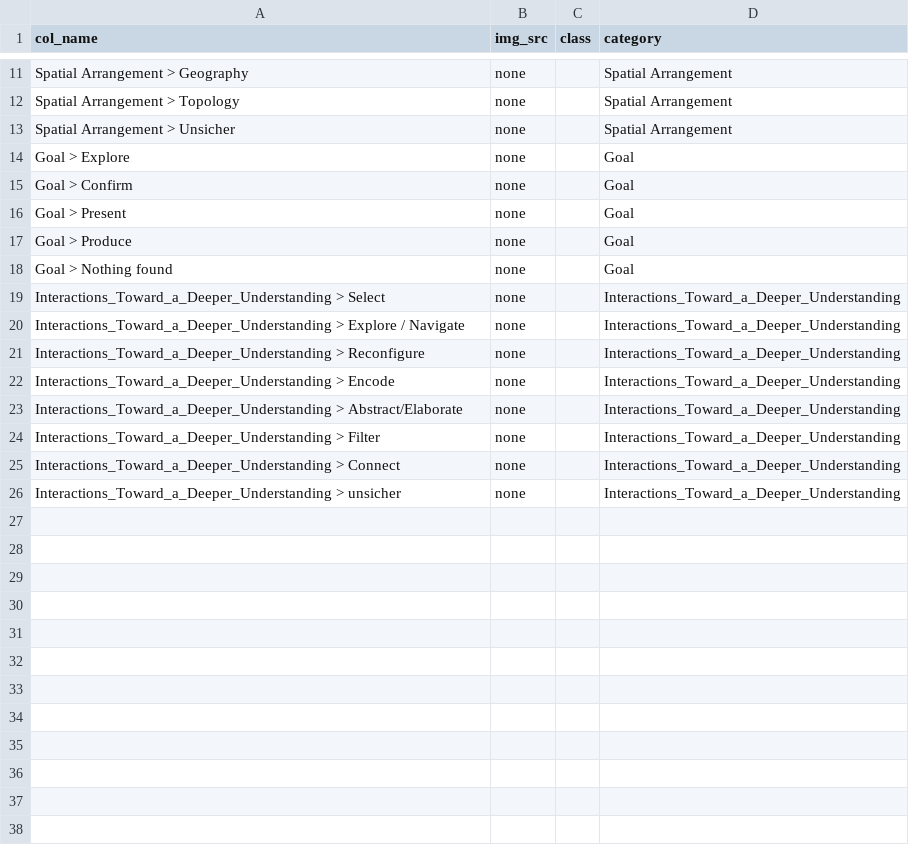
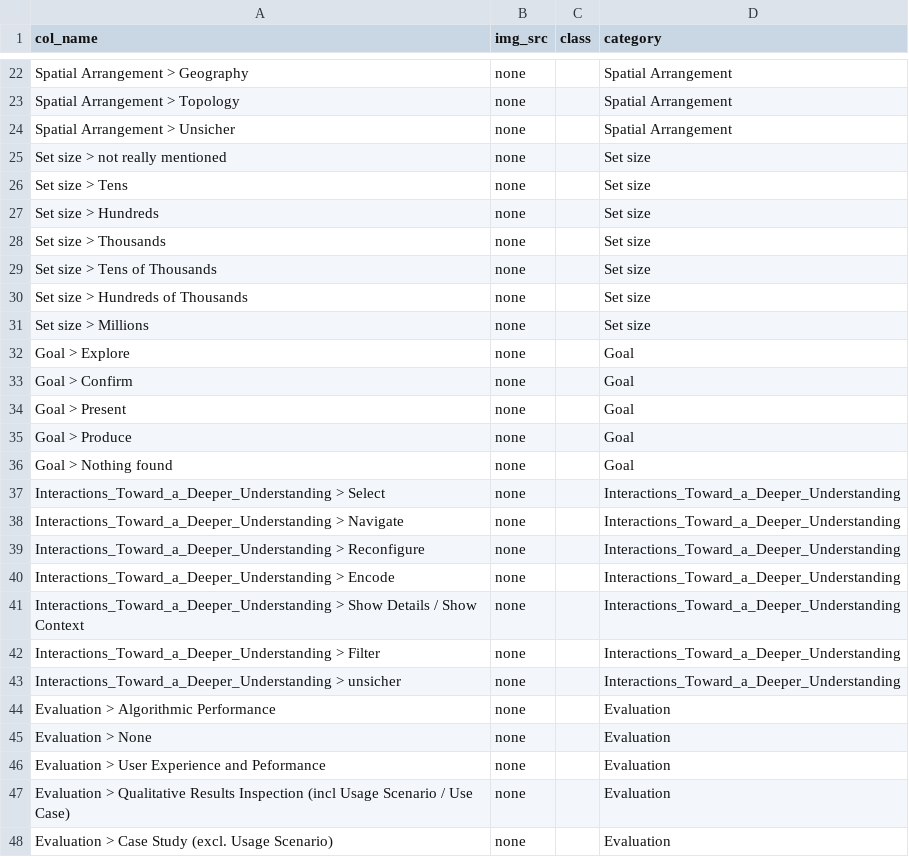
Before and after one commit to richardwolfmayr/visual-image-set-summarization, a CSV file: assets/data/header.csv, drawn as a sheet; only a part is shown, gaps mark what is left out; the diff covers the shown part only.

```diff
--- a/assets/data/header.csv
+++ b/assets/data/header.csv
@@ -13,2 +24,9 @@ Spatial Arrangement > Topology;none;;Spatial Arrangement
 Spatial Arrangement > Unsicher;none;;Spatial Arrangement
+Set size > not really mentioned;none;;Set size
+Set size > Tens;none;;Set size
+Set size > Hundreds;none;;Set size
+Set size > Thousands;none;;Set size
+Set size > Tens of Thousands;none;;Set size
+Set size > Hundreds of Thousands;none;;Set size
+Set size > Millions;none;;Set size
 Goal > Explore;none;;Goal
@@ -19,8 +37,12 @@ Goal > Nothing found;none;;Goal
 Interactions_Toward_a_Deeper_Understanding > Select;none;;Interactions_Toward_a_Deeper_Understanding
-Interactions_Toward_a_Deeper_Understanding > Explore / Navigate;none;;Interactions_Toward_a_Deeper_Understanding
+Interactions_Toward_a_Deeper_Understanding > Navigate;none;;Interactions_Toward_a_Deeper_Understanding
 Interactions_Toward_a_Deeper_Understanding > Reconfigure;none;;Interactions_Toward_a_Deeper_Understanding
 Interactions_Toward_a_Deeper_Understanding > Encode;none;;Interactions_Toward_a_Deeper_Understanding
-Interactions_Toward_a_Deeper_Understanding > Abstract/Elaborate;none;;Interactions_Toward_a_Deeper_Understanding
+Interactions_Toward_a_Deeper_Understanding > Show Details / Show Context;none;;Interactions_Toward_a_Deeper_Understanding
 Interactions_Toward_a_Deeper_Understanding > Filter;none;;Interactions_Toward_a_Deeper_Understanding
-Interactions_Toward_a_Deeper_Understanding > Connect;none;;Interactions_Toward_a_Deeper_Understanding
 Interactions_Toward_a_Deeper_Understanding > unsicher;none;;Interactions_Toward_a_Deeper_Understanding
+Evaluation > Algorithmic Performance;none;;Evaluation
+Evaluation > None;none;;Evaluation
+Evaluation > User Experience and Peformance;none;;Evaluation
+Evaluation > Qualitative Results Inspection (incl Usage Scenario / Use Case);none;;Evaluation
+Evaluation > Case Study (excl. Usage Scenario);none;;Evaluation
```
Also changed, not shown: 11 added rows elsewhere in this file, assets/data/table2-combCite.csv, 11 other files.
